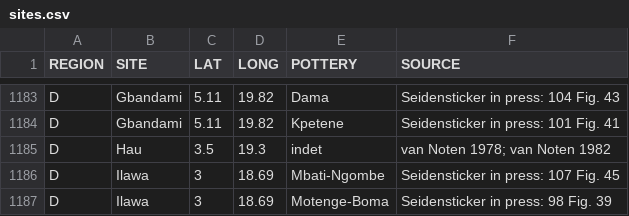
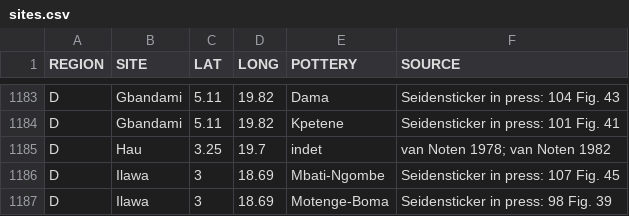
Before and after one commit to dirkseidensticker/aSCAC, a CSV file: sites.csv, drawn as a sheet; only a part is shown, gaps mark what is left out.

Commit message:
updated coords for Hau (~6km west of Gemena)

```diff
--- a/sites.csv
+++ b/sites.csv
@@ -1184,3 +1184,3 @@
 "D","Gbandami",5.11,19.82,"Kpetene","Seidensticker in press: 101 Fig. 41"
-"D","Hau",3.5,19.3,"indet","van Noten 1978; van Noten 1982"
+"D","Hau",3.25,19.7,"indet","van Noten 1978; van Noten 1982"
 "D","Ilawa",3,18.69,"Mbati-Ngombe","Seidensticker in press: 107 Fig. 45"
```
